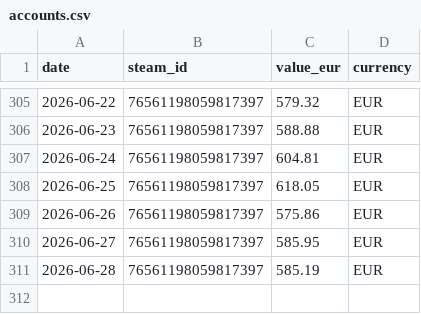
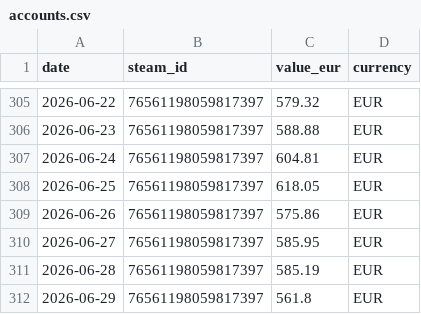
Before and after one commit to Nostr0/steam-inventory-tracker, a CSV file: accounts.csv, drawn as a sheet; only a part is shown, gaps mark what is left out; the diff names each change by its address in the sheet, - before the commit and + after, or states it on an @@ line.

```diff
--- a/accounts.csv
+++ b/accounts.csv
+row 312: 2026-06-29 | 76561198059817397 | 561.8 | EUR
```
Also changed, not shown: values.csv, 2 other files.
